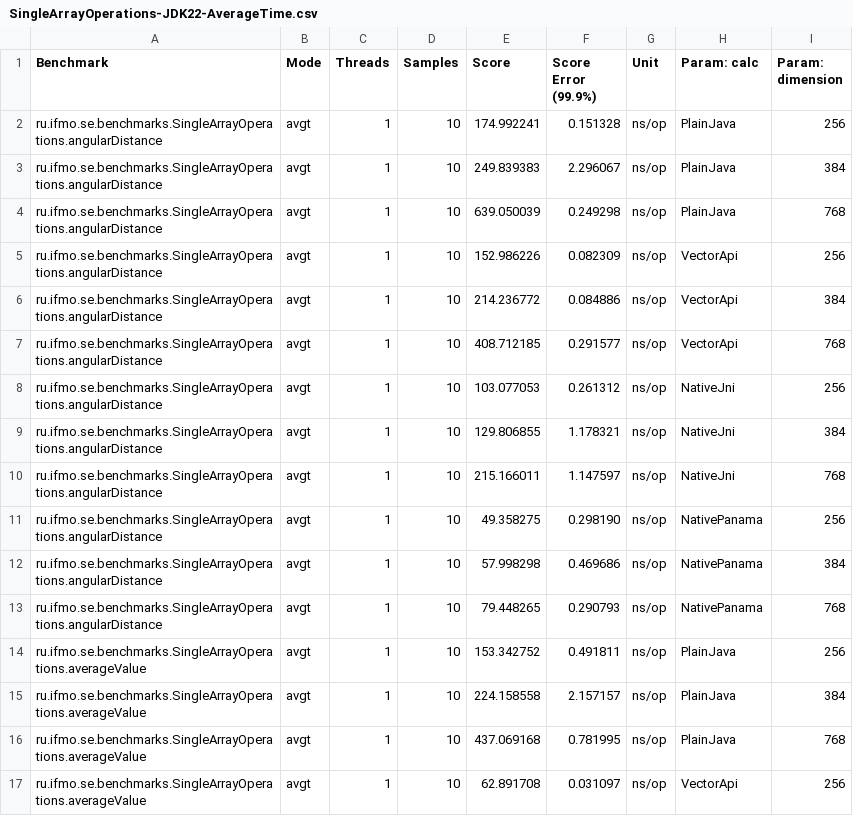
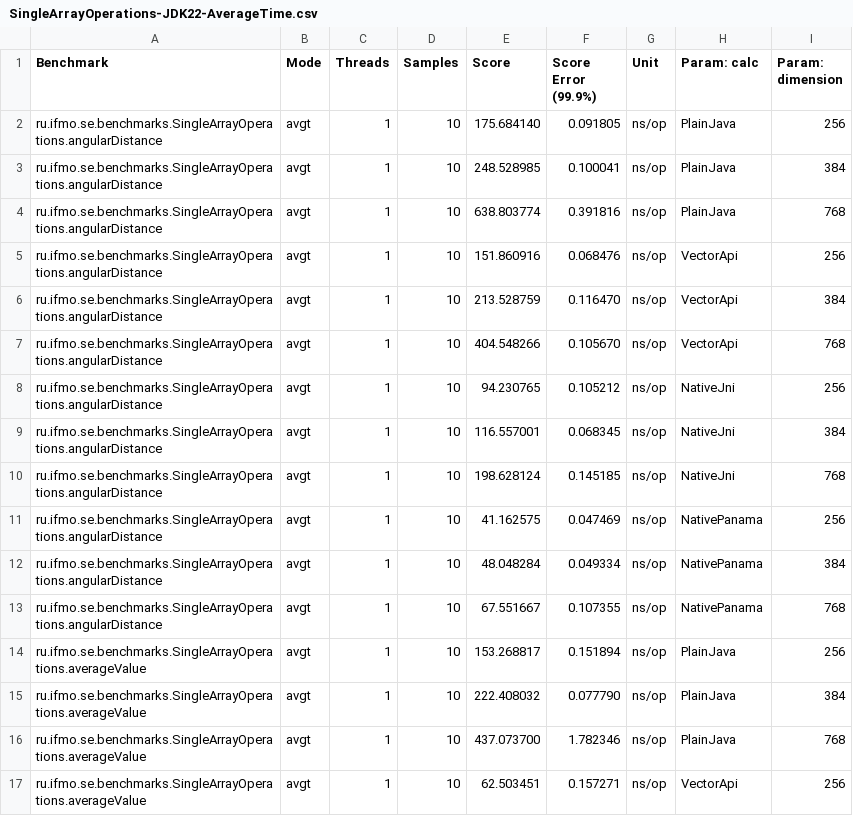
Before and after one commit to nikita-tomilov/vector-vapi-jni-jvmci-panama, a CSV file: SingleArrayOperations-JDK22-AverageTime.csv, drawn as a sheet; only a part is shown; the diff covers the shown part only.

```diff
--- a/SingleArrayOperations-JDK22-AverageTime.csv
+++ b/SingleArrayOperations-JDK22-AverageTime.csv
@@ -1,17 +1,17 @@
 "Benchmark","Mode","Threads","Samples","Score","Score Error (99.9%)","Unit","Param: calc","Param: dimension"
-"ru.ifmo.se.benchmarks.SingleArrayOperations.angularDistance","avgt",1,10,174.992241,0.151328,"ns/op",PlainJava,256
-"ru.ifmo.se.benchmarks.SingleArrayOperations.angularDistance","avgt",1,10,249.839383,2.296067,"ns/op",PlainJava,384
-"ru.ifmo.se.benchmarks.SingleArrayOperations.angularDistance","avgt",1,10,639.050039,0.249298,"ns/op",PlainJava,768
-"ru.ifmo.se.benchmarks.SingleArrayOperations.angularDistance","avgt",1,10,152.986226,0.082309,"ns/op",VectorApi,256
-"ru.ifmo.se.benchmarks.SingleArrayOperations.angularDistance","avgt",1,10,214.236772,0.084886,"ns/op",VectorApi,384
-"ru.ifmo.se.benchmarks.SingleArrayOperations.angularDistance","avgt",1,10,408.712185,0.291577,"ns/op",VectorApi,768
-"ru.ifmo.se.benchmarks.SingleArrayOperations.angularDistance","avgt",1,10,103.077053,0.261312,"ns/op",NativeJni,256
-"ru.ifmo.se.benchmarks.SingleArrayOperations.angularDistance","avgt",1,10,129.806855,1.178321,"ns/op",NativeJni,384
-"ru.ifmo.se.benchmarks.SingleArrayOperations.angularDistance","avgt",1,10,215.166011,1.147597,"ns/op",NativeJni,768
-"ru.ifmo.se.benchmarks.SingleArrayOperations.angularDistance","avgt",1,10,49.358275,0.298190,"ns/op",NativePanama,256
-"ru.ifmo.se.benchmarks.SingleArrayOperations.angularDistance","avgt",1,10,57.998298,0.469686,"ns/op",NativePanama,384
-"ru.ifmo.se.benchmarks.SingleArrayOperations.angularDistance","avgt",1,10,79.448265,0.290793,"ns/op",NativePanama,768
-"ru.ifmo.se.benchmarks.SingleArrayOperations.averageValue","avgt",1,10,153.342752,0.491811,"ns/op",PlainJava,256
-"ru.ifmo.se.benchmarks.SingleArrayOperations.averageValue","avgt",1,10,224.158558,2.157157,"ns/op",PlainJava,384
-"ru.ifmo.se.benchmarks.SingleArrayOperations.averageValue","avgt",1,10,437.069168,0.781995,"ns/op",PlainJava,768
-"ru.ifmo.se.benchmarks.SingleArrayOperations.averageValue","avgt",1,10,62.891708,0.031097,"ns/op",VectorApi,256
+"ru.ifmo.se.benchmarks.SingleArrayOperations.angularDistance","avgt",1,10,175.684140,0.091805,"ns/op",PlainJava,256
+"ru.ifmo.se.benchmarks.SingleArrayOperations.angularDistance","avgt",1,10,248.528985,0.100041,"ns/op",PlainJava,384
+"ru.ifmo.se.benchmarks.SingleArrayOperations.angularDistance","avgt",1,10,638.803774,0.391816,"ns/op",PlainJava,768
+"ru.ifmo.se.benchmarks.SingleArrayOperations.angularDistance","avgt",1,10,151.860916,0.068476,"ns/op",VectorApi,256
+"ru.ifmo.se.benchmarks.SingleArrayOperations.angularDistance","avgt",1,10,213.528759,0.116470,"ns/op",VectorApi,384
+"ru.ifmo.se.benchmarks.SingleArrayOperations.angularDistance","avgt",1,10,404.548266,0.105670,"ns/op",VectorApi,768
+"ru.ifmo.se.benchmarks.SingleArrayOperations.angularDistance","avgt",1,10,94.230765,0.105212,"ns/op",NativeJni,256
+"ru.ifmo.se.benchmarks.SingleArrayOperations.angularDistance","avgt",1,10,116.557001,0.068345,"ns/op",NativeJni,384
+"ru.ifmo.se.benchmarks.SingleArrayOperations.angularDistance","avgt",1,10,198.628124,0.145185,"ns/op",NativeJni,768
+"ru.ifmo.se.benchmarks.SingleArrayOperations.angularDistance","avgt",1,10,41.162575,0.047469,"ns/op",NativePanama,256
+"ru.ifmo.se.benchmarks.SingleArrayOperations.angularDistance","avgt",1,10,48.048284,0.049334,"ns/op",NativePanama,384
+"ru.ifmo.se.benchmarks.SingleArrayOperations.angularDistance","avgt",1,10,67.551667,0.107355,"ns/op",NativePanama,768
+"ru.ifmo.se.benchmarks.SingleArrayOperations.averageValue","avgt",1,10,153.268817,0.151894,"ns/op",PlainJava,256
+"ru.ifmo.se.benchmarks.SingleArrayOperations.averageValue","avgt",1,10,222.408032,0.077790,"ns/op",PlainJava,384
+"ru.ifmo.se.benchmarks.SingleArrayOperations.averageValue","avgt",1,10,437.073700,1.782346,"ns/op",PlainJava,768
+"ru.ifmo.se.benchmarks.SingleArrayOperations.averageValue","avgt",1,10,62.503451,0.157271,"ns/op",VectorApi,256
```
Also changed, not shown: 64 edited cells elsewhere in this file, MultiArrayOperations-JDK22-AverageTime.csv, MultiArrayOperations-JVMCI-JDK17-AverageTime.csv, 7 other files.
